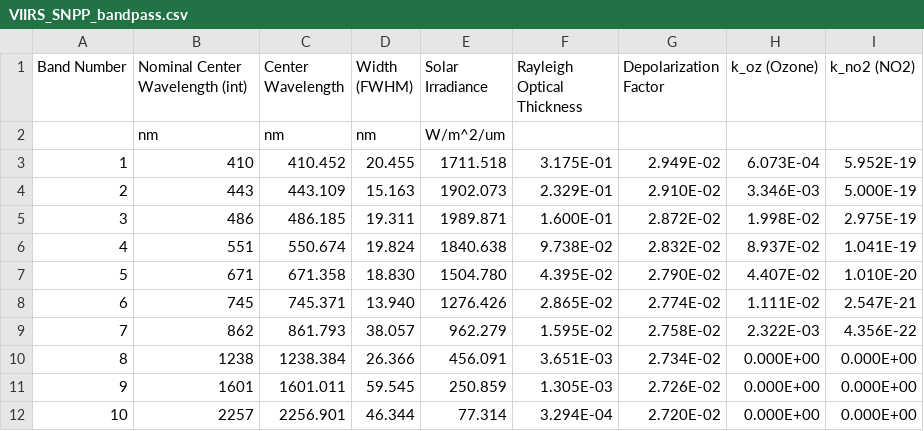
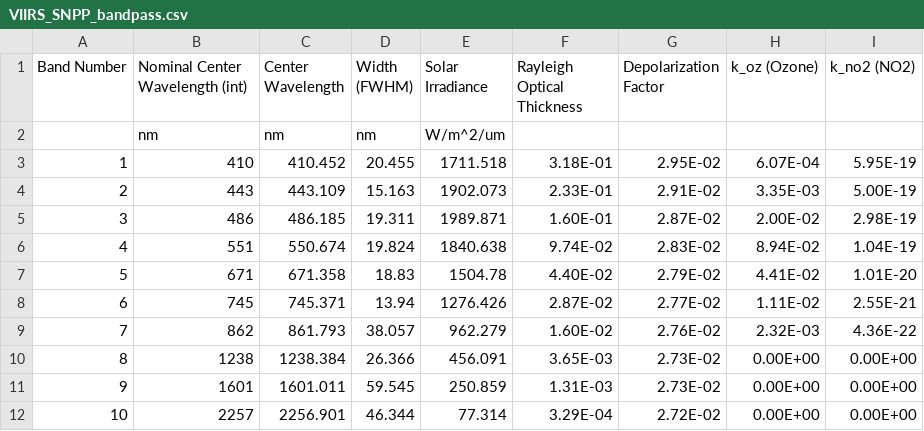
Before and after one commit to davidelomeo/satellite_sensors_convolutions, a CSV file: convolution/SRFs_and_bandpasses/VIIRS_SNPP_bandpass.csv, drawn as a sheet; the diff names each change by its address in the sheet, - before the commit and + after, or states it on an @@ line.

```diff
--- a/convolution/SRFs_and_bandpasses/VIIRS_SNPP_bandpass.csv
+++ b/convolution/SRFs_and_bandpasses/VIIRS_SNPP_bandpass.csv
-F3 (Rayleigh Optical Thickness): 3.175E-01
+F3 (Rayleigh Optical Thickness): 3.18E-01
-G3 (Depolarization Factor): 2.949E-02
+G3 (Depolarization Factor): 2.95E-02
-H3 (k_oz (Ozone)): 6.073E-04
+H3 (k_oz (Ozone)): 6.07E-04
-I3 (k_no2 (NO2)): 5.952E-19
+I3 (k_no2 (NO2)): 5.95E-19
-F4 (Rayleigh Optical Thickness): 2.329E-01
+F4 (Rayleigh Optical Thickness): 2.33E-01
-G4 (Depolarization Factor): 2.910E-02
+G4 (Depolarization Factor): 2.91E-02
-H4 (k_oz (Ozone)): 3.346E-03
+H4 (k_oz (Ozone)): 3.35E-03
-I4 (k_no2 (NO2)): 5.000E-19
+I4 (k_no2 (NO2)): 5.00E-19
-F5 (Rayleigh Optical Thickness): 1.600E-01
+F5 (Rayleigh Optical Thickness): 1.60E-01
-G5 (Depolarization Factor): 2.872E-02
+G5 (Depolarization Factor): 2.87E-02
-H5 (k_oz (Ozone)): 1.998E-02
+H5 (k_oz (Ozone)): 2.00E-02
-I5 (k_no2 (NO2)): 2.975E-19
+I5 (k_no2 (NO2)): 2.98E-19
-F6 (Rayleigh Optical Thickness): 9.738E-02
+F6 (Rayleigh Optical Thickness): 9.74E-02
-G6 (Depolarization Factor): 2.832E-02
+G6 (Depolarization Factor): 2.83E-02
-H6 (k_oz (Ozone)): 8.937E-02
+H6 (k_oz (Ozone)): 8.94E-02
-I6 (k_no2 (NO2)): 1.041E-19
+I6 (k_no2 (NO2)): 1.04E-19
-D7 (Width (FWHM)): 18.830
+D7 (Width (FWHM)): 18.83
-E7 (Solar Irradiance): 1504.780
+E7 (Solar Irradiance): 1504.78
-F7 (Rayleigh Optical Thickness): 4.395E-02
+F7 (Rayleigh Optical Thickness): 4.40E-02
-G7 (Depolarization Factor): 2.790E-02
+G7 (Depolarization Factor): 2.79E-02
-H7 (k_oz (Ozone)): 4.407E-02
+H7 (k_oz (Ozone)): 4.41E-02
-I7 (k_no2 (NO2)): 1.010E-20
+I7 (k_no2 (NO2)): 1.01E-20
-D8 (Width (FWHM)): 13.940
+D8 (Width (FWHM)): 13.94
-F8 (Rayleigh Optical Thickness): 2.865E-02
+F8 (Rayleigh Optical Thickness): 2.87E-02
-G8 (Depolarization Factor): 2.774E-02
+G8 (Depolarization Factor): 2.77E-02
-H8 (k_oz (Ozone)): 1.111E-02
+H8 (k_oz (Ozone)): 1.11E-02
-I8 (k_no2 (NO2)): 2.547E-21
+I8 (k_no2 (NO2)): 2.55E-21
-F9 (Rayleigh Optical Thickness): 1.595E-02
+F9 (Rayleigh Optical Thickness): 1.60E-02
-G9 (Depolarization Factor): 2.758E-02
+G9 (Depolarization Factor): 2.76E-02
-H9 (k_oz (Ozone)): 2.322E-03
+H9 (k_oz (Ozone)): 2.32E-03
-I9 (k_no2 (NO2)): 4.356E-22
+I9 (k_no2 (NO2)): 4.36E-22
-F10 (Rayleigh Optical Thickness): 3.651E-03
+F10 (Rayleigh Optical Thickness): 3.65E-03
-G10 (Depolarization Factor): 2.734E-02
+G10 (Depolarization Factor): 2.73E-02
-H10:H12 (k_oz (Ozone)): 0.000E+00
+H10:H12 (k_oz (Ozone)): 0.00E+00
-I10:I12 (k_no2 (NO2)): 0.000E+00
+I10:I12 (k_no2 (NO2)): 0.00E+00
-F11 (Rayleigh Optical Thickness): 1.305E-03
+F11 (Rayleigh Optical Thickness): 1.31E-03
-G11 (Depolarization Factor): 2.726E-02
+G11 (Depolarization Factor): 2.73E-02
-F12 (Rayleigh Optical Thickness): 3.294E-04
+F12 (Rayleigh Optical Thickness): 3.29E-04
-G12 (Depolarization Factor): 2.720E-02
+G12 (Depolarization Factor): 2.72E-02
```
Also changed, not shown: convolution/SRFs_and_bandpasses/VIIRS_NOAA20_bandpass.csv, convolution/SRFs_and_bandpasses/VIIRS_NOAA21_bandpass.csv.
